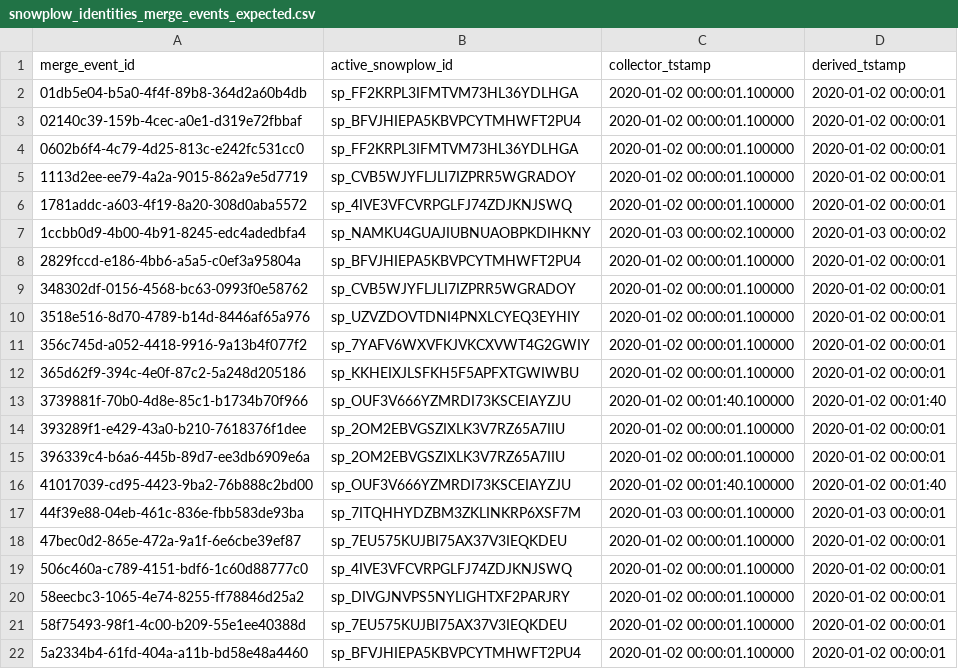
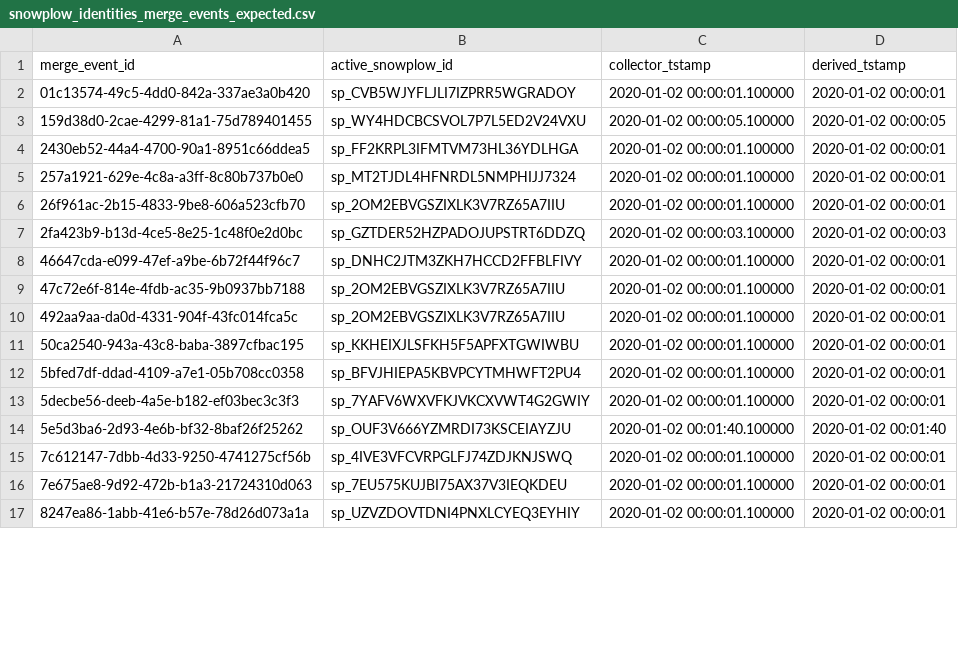
Before and after one commit to snowplow-incubator/dbt-snowplow-identities, a CSV file: integration_tests/data/expected/snowplow_identities_merge_events_expected.csv, drawn as a sheet; only a part is shown; the diff covers the shown part only.

```diff
--- a/integration_tests/data/expected/snowplow_identities_merge_events_expected.csv
+++ b/integration_tests/data/expected/snowplow_identities_merge_events_expected.csv
@@ -1,22 +1,17 @@
 merge_event_id,active_snowplow_id,collector_tstamp,derived_tstamp
-01db5e04-b5a0-4f4f-89b8-364d2a60b4db,sp_FF2KRPL3IFMTVM73HL36YDLHGA,2020-01-02 00:00:01.100000,2020-01-02 00:00:01
-02140c39-159b-4cec-a0e1-d319e72fbbaf,sp_BFVJHIEPA5KBVPCYTMHWFT2PU4,2020-01-02 00:00:01.100000,2020-01-02 00:00:01
-0602b6f4-4c79-4d25-813c-e242fc531cc0,sp_FF2KRPL3IFMTVM73HL36YDLHGA,2020-01-02 00:00:01.100000,2020-01-02 00:00:01
-1113d2ee-ee79-4a2a-9015-862a9e5d7719,sp_CVB5WJYFLJLI7IZPRR5WGRADOY,2020-01-02 00:00:01.100000,2020-01-02 00:00:01
-1781addc-a603-4f19-8a20-308d0aba5572,sp_4IVE3VFCVRPGLFJ74ZDJKNJSWQ,2020-01-02 00:00:01.100000,2020-01-02 00:00:01
-1ccbb0d9-4b00-4b91-8245-edc4adedbfa4,sp_NAMKU4GUAJIUBNUAOBPKDIHKNY,2020-01-03 00:00:02.100000,2020-01-03 00:00:02
-2829fccd-e186-4bb6-a5a5-c0ef3a95804a,sp_BFVJHIEPA5KBVPCYTMHWFT2PU4,2020-01-02 00:00:01.100000,2020-01-02 00:00:01
-348302df-0156-4568-bc63-0993f0e58762,sp_CVB5WJYFLJLI7IZPRR5WGRADOY,2020-01-02 00:00:01.100000,2020-01-02 00:00:01
-3518e516-8d70-4789-b14d-8446af65a976,sp_UZVZDOVTDNI4PNXLCYEQ3EYHIY,2020-01-02 00:00:01.100000,2020-01-02 00:00:01
-356c745d-a052-4418-9916-9a13b4f077f2,sp_7YAFV6WXVFKJVKCXVWT4G2GWIY,2020-01-02 00:00:01.100000,2020-01-02 00:00:01
-365d62f9-394c-4e0f-87c2-5a248d205186,sp_KKHEIXJLSFKH5F5APFXTGWIWBU,2020-01-02 00:00:01.100000,2020-01-02 00:00:01
-3739881f-70b0-4d8e-85c1-b1734b70f966,sp_OUF3V666YZMRDI73KSCEIAYZJU,2020-01-02 00:01:40.100000,2020-01-02 00:01:40
-393289f1-e429-43a0-b210-7618376f1dee,sp_2OM2EBVGSZIXLK3V7RZ65A7IIU,2020-01-02 00:00:01.100000,2020-01-02 00:00:01
-396339c4-b6a6-445b-89d7-ee3db6909e6a,sp_2OM2EBVGSZIXLK3V7RZ65A7IIU,2020-01-02 00:00:01.100000,2020-01-02 00:00:01
-41017039-cd95-4423-9ba2-76b888c2bd00,sp_OUF3V666YZMRDI73KSCEIAYZJU,2020-01-02 00:01:40.100000,2020-01-02 00:01:40
-44f39e88-04eb-461c-836e-fbb583de93ba,sp_7ITQHHYDZBM3ZKLINKRP6XSF7M,2020-01-03 00:00:01.100000,2020-01-03 00:00:01
-47bec0d2-865e-472a-9a1f-6e6cbe39ef87,sp_7EU575KUJBI75AX37V3IEQKDEU,2020-01-02 00:00:01.100000,2020-01-02 00:00:01
-506c460a-c789-4151-bdf6-1c60d88777c0,sp_4IVE3VFCVRPGLFJ74ZDJKNJSWQ,2020-01-02 00:00:01.100000,2020-01-02 00:00:01
-58eecbc3-1065-4e74-8255-ff78846d25a2,sp_DIVGJNVPS5NYLIGHTXF2PARJRY,2020-01-02 00:00:01.100000,2020-01-02 00:00:01
-58f75493-98f1-4c00-b209-55e1ee40388d,sp_7EU575KUJBI75AX37V3IEQKDEU,2020-01-02 00:00:01.100000,2020-01-02 00:00:01
-5a2334b4-61fd-404a-a11b-bd58e48a4460,sp_BFVJHIEPA5KBVPCYTMHWFT2PU4,2020-01-02 00:00:01.100000,2020-01-02 00:00:01
+01c13574-49c5-4dd0-842a-337ae3a0b420,sp_CVB5WJYFLJLI7IZPRR5WGRADOY,2020-01-02 00:00:01.100000,2020-01-02 00:00:01
+159d38d0-2cae-4299-81a1-75d789401455,sp_WY4HDCBCSVOL7P7L5ED2V24VXU,2020-01-02 00:00:05.100000,2020-01-02 00:00:05
+2430eb52-44a4-4700-90a1-8951c66ddea5,sp_FF2KRPL3IFMTVM73HL36YDLHGA,2020-01-02 00:00:01.100000,2020-01-02 00:00:01
+257a1921-629e-4c8a-a3ff-8c80b737b0e0,sp_MT2TJDL4HFNRDL5NMPHIJJ7324,2020-01-02 00:00:01.100000,2020-01-02 00:00:01
+26f961ac-2b15-4833-9be8-606a523cfb70,sp_2OM2EBVGSZIXLK3V7RZ65A7IIU,2020-01-02 00:00:01.100000,2020-01-02 00:00:01
+2fa423b9-b13d-4ce5-8e25-1c48f0e2d0bc,sp_GZTDER52HZPADOJUPSTRT6DDZQ,2020-01-02 00:00:03.100000,2020-01-02 00:00:03
+46647cda-e099-47ef-a9be-6b72f44f96c7,sp_DNHC2JTM3ZKH7HCCD2FFBLFIVY,2020-01-02 00:00:01.100000,2020-01-02 00:00:01
+47c72e6f-814e-4fdb-ac35-9b0937bb7188,sp_2OM2EBVGSZIXLK3V7RZ65A7IIU,2020-01-02 00:00:01.100000,2020-01-02 00:00:01
+492aa9aa-da0d-4331-904f-43fc014fca5c,sp_2OM2EBVGSZIXLK3V7RZ65A7IIU,2020-01-02 00:00:01.100000,2020-01-02 00:00:01
+50ca2540-943a-43c8-baba-3897cfbac195,sp_KKHEIXJLSFKH5F5APFXTGWIWBU,2020-01-02 00:00:01.100000,2020-01-02 00:00:01
+5bfed7df-ddad-4109-a7e1-05b708cc0358,sp_BFVJHIEPA5KBVPCYTMHWFT2PU4,2020-01-02 00:00:01.100000,2020-01-02 00:00:01
+5decbe56-deeb-4a5e-b182-ef03bec3c3f3,sp_7YAFV6WXVFKJVKCXVWT4G2GWIY,2020-01-02 00:00:01.100000,2020-01-02 00:00:01
+5e5d3ba6-2d93-4e6b-bf32-8baf26f25262,sp_OUF3V666YZMRDI73KSCEIAYZJU,2020-01-02 00:01:40.100000,2020-01-02 00:01:40
+7c612147-7dbb-4d33-9250-4741275cf56b,sp_4IVE3VFCVRPGLFJ74ZDJKNJSWQ,2020-01-02 00:00:01.100000,2020-01-02 00:00:01
+7e675ae8-9d92-472b-b1a3-21724310d063,sp_7EU575KUJBI75AX37V3IEQKDEU,2020-01-02 00:00:01.100000,2020-01-02 00:00:01
+8247ea86-1abb-41e6-b57e-78d26d073a1a,sp_UZVZDOVTDNI4PNXLCYEQ3EYHIY,2020-01-02 00:00:01.100000,2020-01-02 00:00:01
```
Also changed, not shown: 11 added rows, 6 removed rows and 22 edited cells elsewhere in this file, integration_tests/data/expected/snowplow_identities_id_changes_expected.csv, integration_tests/data/expected/snowplow_identities_id_mapping_scd_expected.csv, 14 other files.
